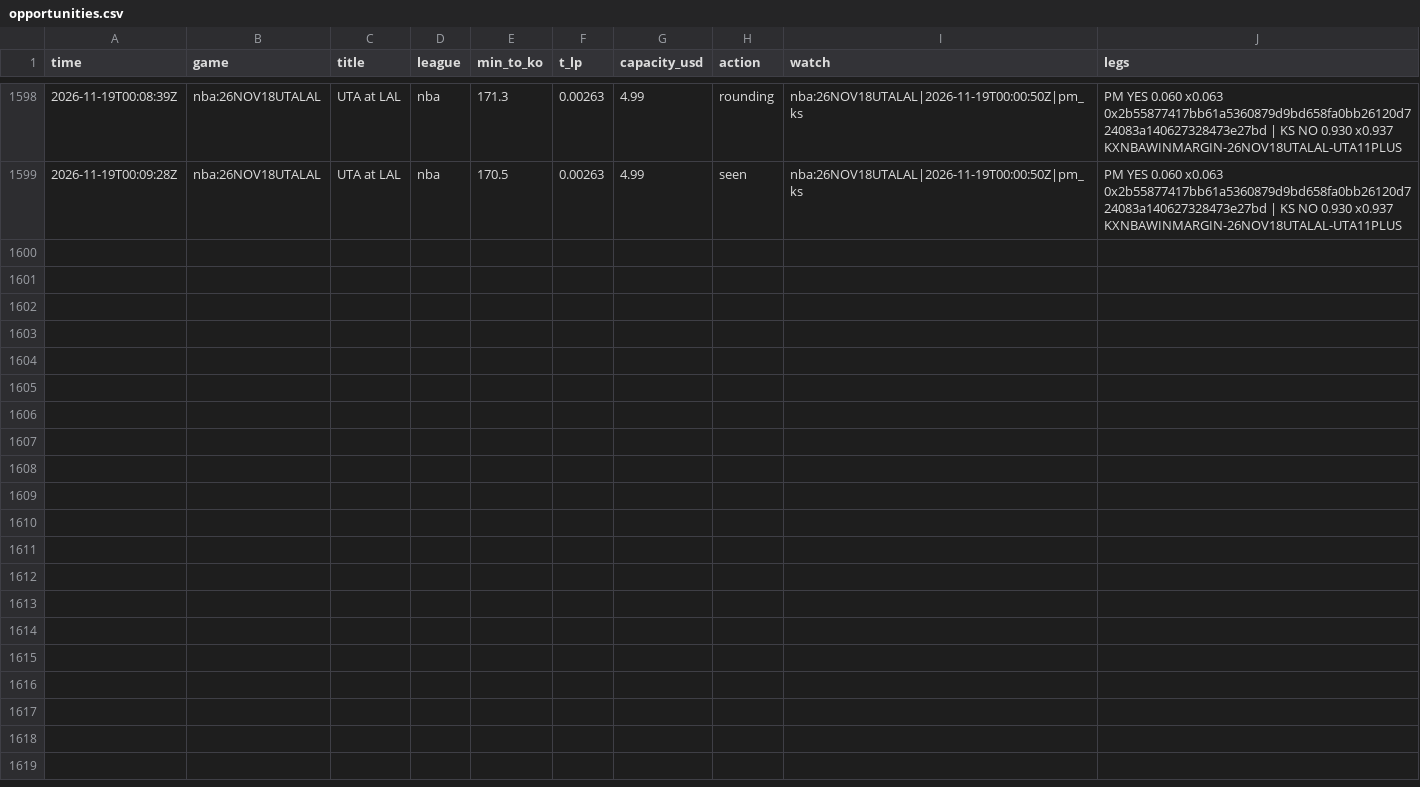
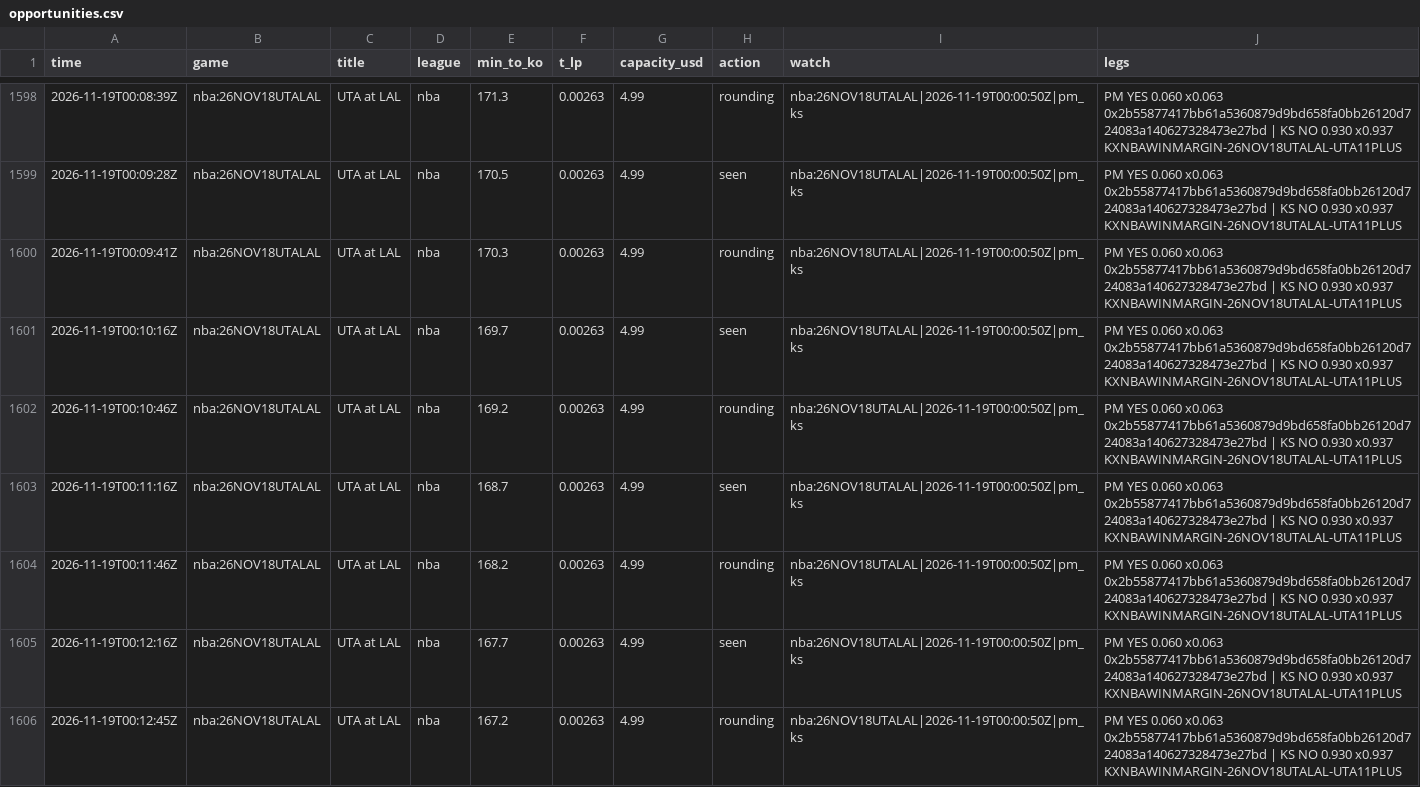
Before and after one commit to TFGdeprova/tfg-upf-test, a CSV file: results/opportunities.csv, drawn as a sheet; only a part is shown, gaps mark what is left out; the diff covers the shown part only; the diff names each change by its address in the sheet, - before the commit and + after, or states it on an @@ line.

```diff
--- a/results/opportunities.csv
+++ b/results/opportunities.csv
+row 1600: 2026-11-19T00:09:41Z | nba:26NOV18UTALAL | UTA at LAL | nba | 170.3 | 0.00263 | 4.99 | rounding | nba:26NOV18UTALAL|2026-11-19T00:00:50Z|pm_ks | PM YES 0.060 x0.063 0x2b55877417bb61a5360879d9bd658fa0bb26120d724083a140627328473e27bd | KS NO 0.930 x0.937 KXNBAWINMARGIN-26NOV18UTALAL-UTA11PLUS
+row 1601: 2026-11-19T00:10:16Z | nba:26NOV18UTALAL | UTA at LAL | nba | 169.7 | 0.00263 | 4.99 | seen | nba:26NOV18UTALAL|2026-11-19T00:00:50Z|pm_ks | PM YES 0.060 x0.063 0x2b55877417bb61a5360879d9bd658fa0bb26120d724083a140627328473e27bd | KS NO 0.930 x0.937 KXNBAWINMARGIN-26NOV18UTALAL-UTA11PLUS
+row 1602: 2026-11-19T00:10:46Z | nba:26NOV18UTALAL | UTA at LAL | nba | 169.2 | 0.00263 | 4.99 | rounding | nba:26NOV18UTALAL|2026-11-19T00:00:50Z|pm_ks | PM YES 0.060 x0.063 0x2b55877417bb61a5360879d9bd658fa0bb26120d724083a140627328473e27bd | KS NO 0.930 x0.937 KXNBAWINMARGIN-26NOV18UTALAL-UTA11PLUS
+row 1603: 2026-11-19T00:11:16Z | nba:26NOV18UTALAL | UTA at LAL | nba | 168.7 | 0.00263 | 4.99 | seen | nba:26NOV18UTALAL|2026-11-19T00:00:50Z|pm_ks | PM YES 0.060 x0.063 0x2b55877417bb61a5360879d9bd658fa0bb26120d724083a140627328473e27bd | KS NO 0.930 x0.937 KXNBAWINMARGIN-26NOV18UTALAL-UTA11PLUS
+row 1604: 2026-11-19T00:11:46Z | nba:26NOV18UTALAL | UTA at LAL | nba | 168.2 | 0.00263 | 4.99 | rounding | nba:26NOV18UTALAL|2026-11-19T00:00:50Z|pm_ks | PM YES 0.060 x0.063 0x2b55877417bb61a5360879d9bd658fa0bb26120d724083a140627328473e27bd | KS NO 0.930 x0.937 KXNBAWINMARGIN-26NOV18UTALAL-UTA11PLUS
+row 1605: 2026-11-19T00:12:16Z | nba:26NOV18UTALAL | UTA at LAL | nba | 167.7 | 0.00263 | 4.99 | seen | nba:26NOV18UTALAL|2026-11-19T00:00:50Z|pm_ks | PM YES 0.060 x0.063 0x2b55877417bb61a5360879d9bd658fa0bb26120d724083a140627328473e27bd | KS NO 0.930 x0.937 KXNBAWINMARGIN-26NOV18UTALAL-UTA11PLUS
+row 1606: 2026-11-19T00:12:45Z | nba:26NOV18UTALAL | UTA at LAL | nba | 167.2 | 0.00263 | 4.99 | rounding | nba:26NOV18UTALAL|2026-11-19T00:00:50Z|pm_ks | PM YES 0.060 x0.063 0x2b55877417bb61a5360879d9bd658fa0bb26120d724083a140627328473e27bd | KS NO 0.930 x0.937 KXNBAWINMARGIN-26NOV18UTALAL-UTA11PLUS
```
Also changed, not shown: 6 added rows elsewhere in this file, results/opportunities_books.csv, results/trades.csv, 7 other files.
